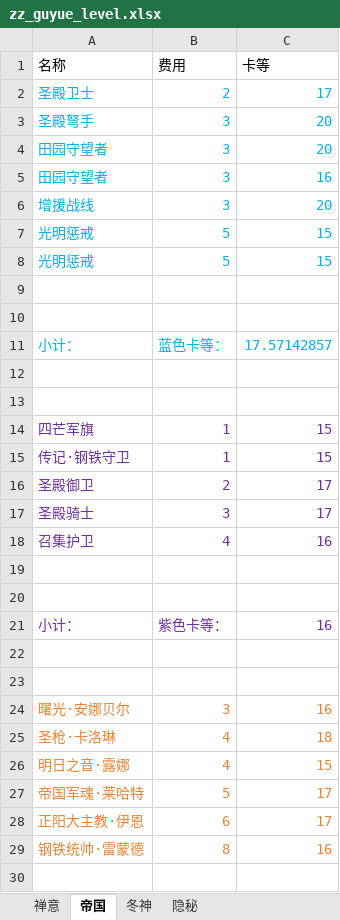
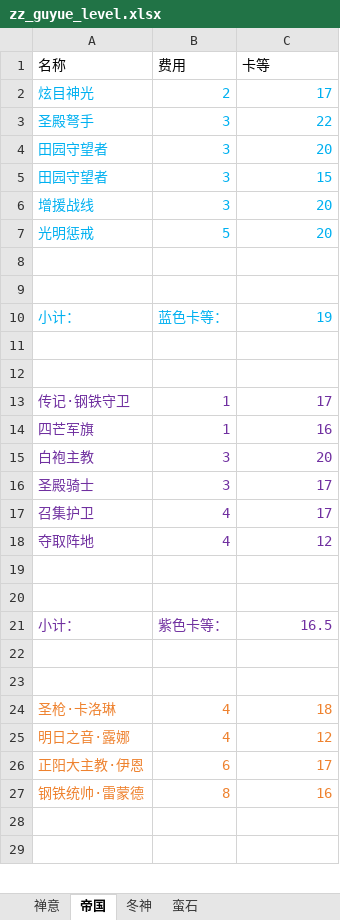
Before and after one commit to XTsuola/keyuanWeb, an Excel workbook: src/utils/sxsyzlzq/friends/guyue/zz_guyue_level.xlsx, sheet 帝国, drawn as a sheet; only a part is shown; the shorter side is filled out with more unchanged rows; values as stored, in another font and other column widths than the file's, no borders; removed rows and columns are numbered as before the commit, all else as after; the diff covers the shown part only; the diff names each change by its address in the sheet, - before the commit and + after, or states it on an @@ line.

```diff
--- a/src/utils/sxsyzlzq/friends/guyue/zz_guyue_level.xlsx (sheet 帝国)
+++ b/src/utils/sxsyzlzq/friends/guyue/zz_guyue_level.xlsx (sheet 帝国)
-sheet tab: 隐秘
+sheet tab: 蛮石
-A2 (名称): 圣殿卫士
+A2 (名称): 炫目神光
-C3 (卡等): 20
+C3 (卡等): 22
-C5 (卡等): 16
+C5 (卡等): 15
-C7 (卡等): 15
+C7 (卡等): 20
-row 8: 光明惩戒 | 5 | 15
-C10 (卡等): 17.57142857
+C10 (卡等): 19
-row 14: 四芒军旗 | 1 | 15
-C13 (卡等): 15
+C13 (卡等): 17
-row 16: 圣殿御卫 | 2 | 17
+row 14: 四芒军旗 | 1 | 16
+row 15: 白袍主教 | 3 | 20
-C17 (卡等): 16
+C17 (卡等): 17
+row 18: 夺取阵地 | 4 | 12
-C21 (卡等): 16
+C21 (卡等): 16.5
-row 24: 曙光·安娜贝尔 | 3 | 16
-C25 (卡等): 15
+C25 (卡等): 12
-row 27: 帝国军魂·莱哈特 | 5 | 17
```
Also changed, not shown: 2 edited cells elsewhere in this sheet, sheet 蛮石, sheet 禅意, sheet 冬神, src/utils/sxsyzlzq/friends/laowang/zz_lw_level.xlsx, 20 other files.
